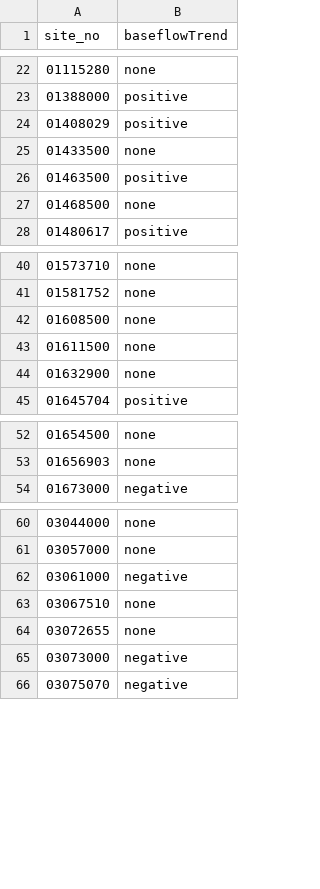
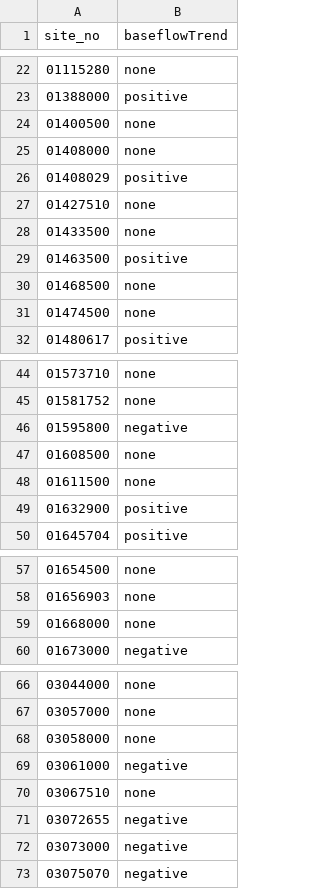
Before and after one commit to lindsayplatt/salt-modeling-data, a CSV file: 5_BaseflowSalinization/log/baseflow_trends.csv, drawn as a sheet; only a part is shown, gaps mark what is left out; the diff covers the shown part only.

Commit message:
adjust qualification criteria to just min years for calculating baseflow trend (and don't filter out any data)

```diff
--- a/5_BaseflowSalinization/log/baseflow_trends.csv
+++ b/5_BaseflowSalinization/log/baseflow_trends.csv
@@ -23,3 +23,6 @@ site_no,baseflowTrend
 01388000,positive
+01400500,none
+01408000,none
 01408029,positive
+01427510,none
 01433500,none
@@ -27,2 +30,3 @@ site_no,baseflowTrend
 01468500,none
+01474500,none
 01480617,positive
@@ -41,5 +45,6 @@ site_no,baseflowTrend
 01581752,none
+01595800,negative
 01608500,none
 01611500,none
-01632900,none
+01632900,positive
 01645704,positive
@@ -53,2 +58,3 @@ site_no,baseflowTrend
 01656903,none
+01668000,none
 01673000,negative
@@ -61,5 +67,6 @@ site_no,baseflowTrend
 03057000,none
+03058000,none
 03061000,negative
 03067510,none
-03072655,none
+03072655,negative
 03073000,negative
```
Also changed, not shown: 3 edited cells elsewhere in this file, 1 other file.
